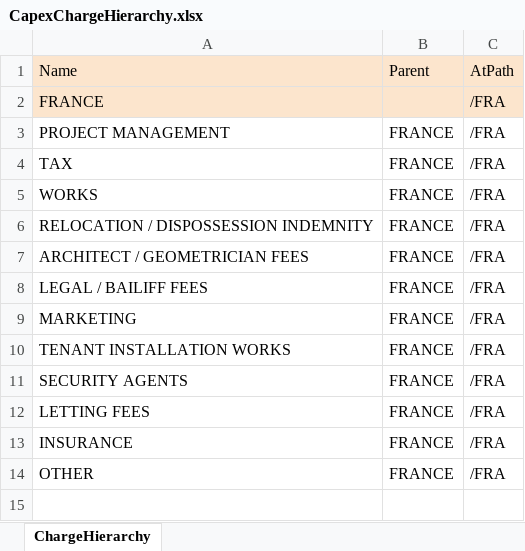
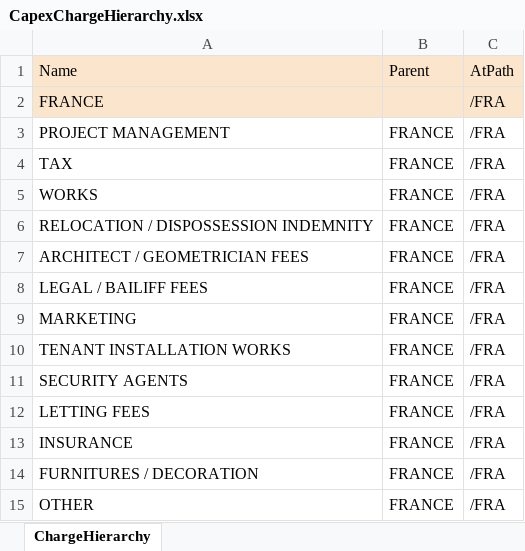
Before and after one commit to estatio/estatio, an Excel workbook: estatioapp/module/capex/dom/src/main/java/org/estatio/capex/fixture/charge/CapexChargeHierarchy.xlsx, sheet ChargeHierarchy, drawn as a sheet; values as stored, in another font and other column widths than the file's, no borders; the diff names each change by its address in the sheet, - before the commit and + after, or states it on an @@ line.

Commit message:
EST-1338: adds FURNITURES / DECORATION as charge for capex

```diff
--- a/estatioapp/module/capex/dom/src/main/java/org/estatio/capex/fixture/charge/CapexChargeHierarchy.xlsx (sheet ChargeHierarchy)
+++ b/estatioapp/module/capex/dom/src/main/java/org/estatio/capex/fixture/charge/CapexChargeHierarchy.xlsx (sheet ChargeHierarchy)
+row 14: FURNITURES / DECORATION | FRANCE | /FRA
```
Also changed, not shown: 1 other file.
